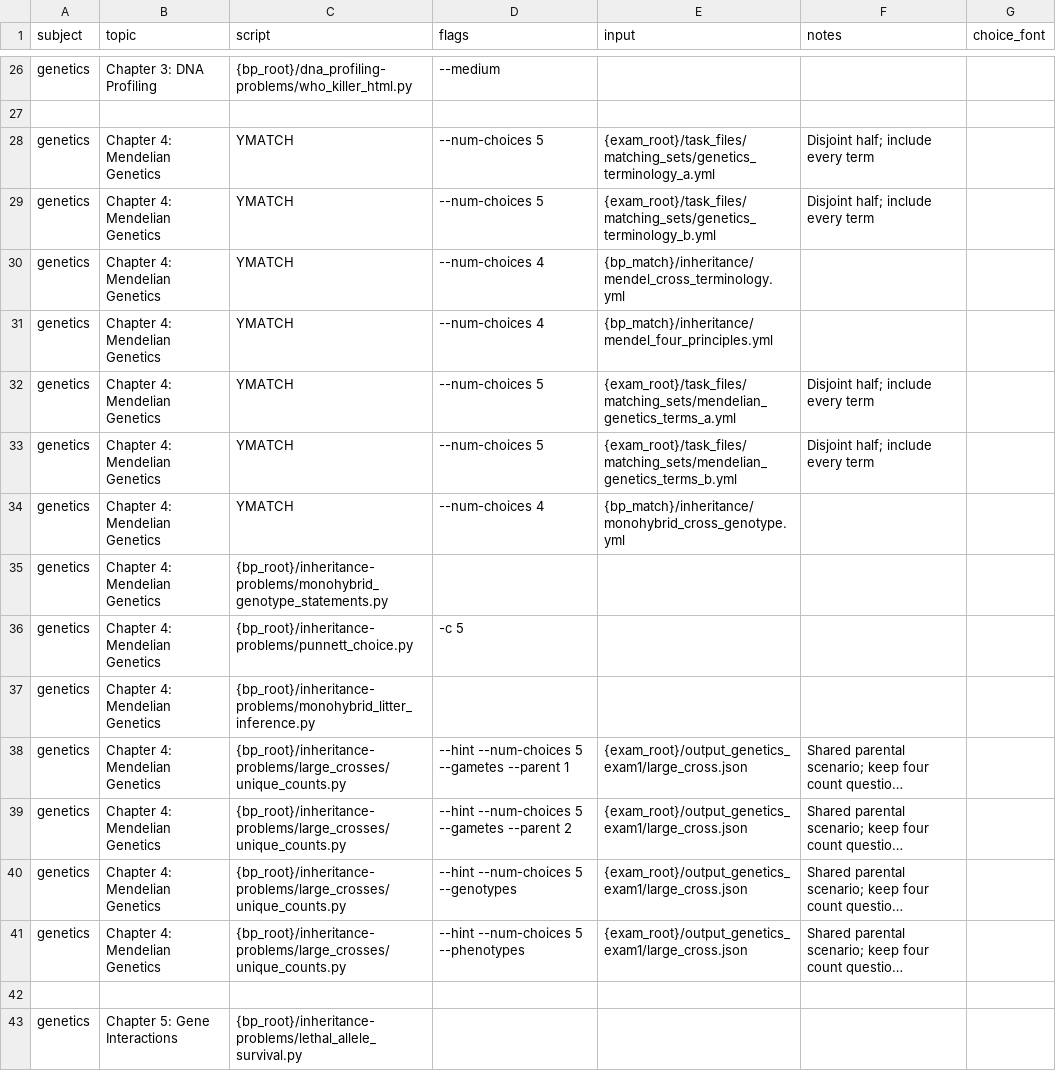
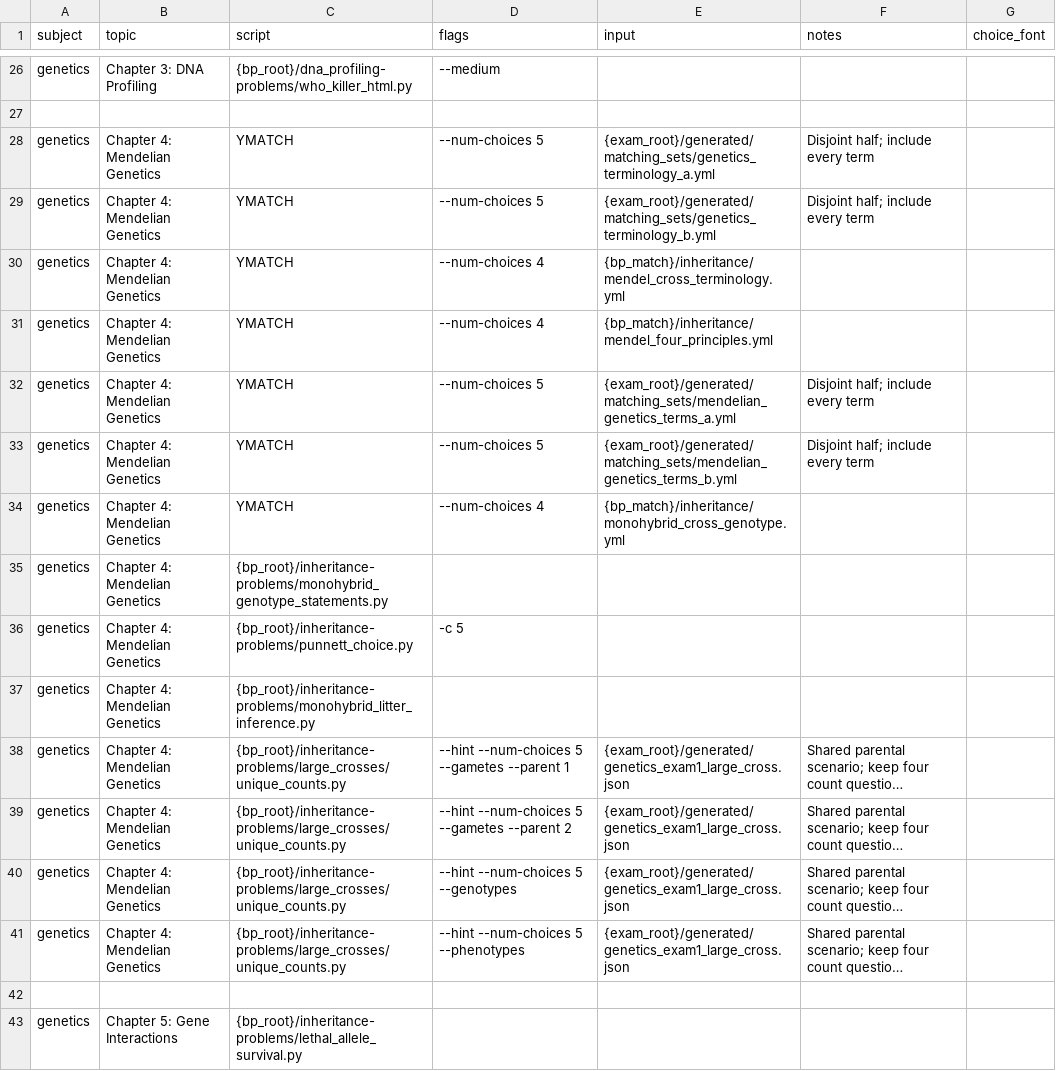
Before and after one commit to vosslab/exam-formatting-tools, a CSV file: task_files/genetics_exam1.csv, drawn as a sheet; only a part is shown, gaps mark what is left out; long unchanged cells end in …; the diff names each change by its address in the sheet, - before the commit and + after, or states it on an @@ line.

Commit message:
Add `builders/TEMPLATE.sh` as a flat sequence of shared gen... (+3 more)
- Add `builders/TEMPLATE.sh` as a flat sequence of shared generation, DOCX, and PDF commands,
  with examples for optional matching splits and exam validation. Keep processing logic in Python.
- Keep generated split YAML ignored under `generated/matching_sets/` through the `/generated/`
  ignore rule; track JSON mappings in `task_files/matching_sets/`. Link documentation to mappings.
- Verify all builder shell syntax, updated task-path resolution, and generated-file ignores
  after consolidating output paths. Focused checks after audit cleanup: 344 pass. Flatten existing ...
- Check JSON splitting with eight focused tests covering metadata defaults and overrides,
  inherited replacement rules, partition errors, and regenerated outputs. Recreate all six banks in...

```diff
--- a/task_files/genetics_exam1.csv
+++ b/task_files/genetics_exam1.csv
-E28 (input): {exam_root}/task_files/matching_sets/genetics_terminology_a.yml
+E28 (input): {exam_root}/generated/matching_sets/genetics_terminology_a.yml
-E29 (input): {exam_root}/task_files/matching_sets/genetics_terminology_b.yml
+E29 (input): {exam_root}/generated/matching_sets/genetics_terminology_b.yml
-E32 (input): {exam_root}/task_files/matching_sets/mendelian_genetics_terms_a.yml
+E32 (input): {exam_root}/generated/matching_sets/mendelian_genetics_terms_a.yml
-E33 (input): {exam_root}/task_files/matching_sets/mendelian_genetics_terms_b.yml
+E33 (input): {exam_root}/generated/matching_sets/mendelian_genetics_terms_b.yml
-E38:E41 (input): {exam_root}/output_genetics_exam1/large_cross.json
+E38:E41 (input): {exam_root}/generated/genetics_exam1_large_cross.json
```
Also changed, not shown: task_files/biostats_quiz2.csv, 21 other files.
